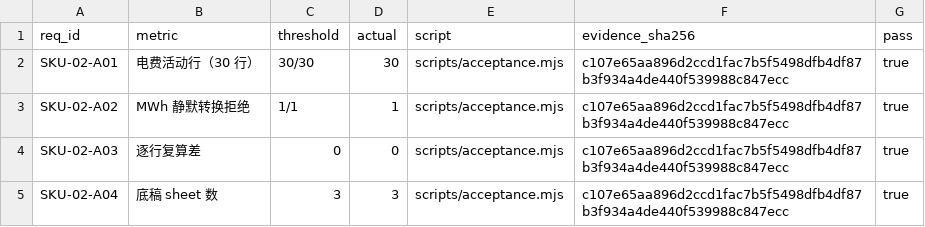
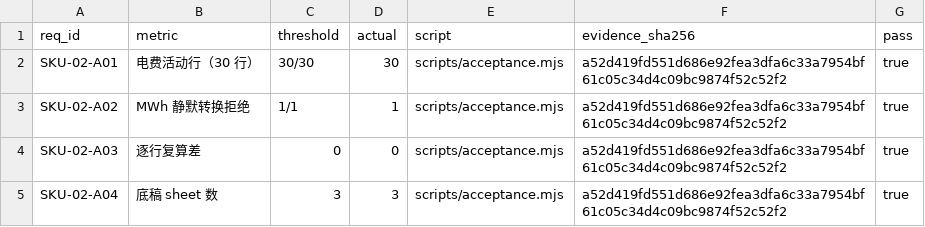
Before and after one commit to PerryLink/dsh-ghg, a CSV file: ACCEPTANCE.csv, drawn as a sheet.

```diff
--- a/ACCEPTANCE.csv
+++ b/ACCEPTANCE.csv
@@ -1,5 +1,5 @@
 req_id,metric,threshold,actual,script,evidence_sha256,pass
-SKU-02-A01,电费活动行（30 行）,30/30,30,scripts/acceptance.mjs,c107e65aa896d2ccd1fac7b5f5498dfb4df87b3f934a4de440f539988c847ecc,true
-SKU-02-A02,MWh 静默转换拒绝,1/1,1,scripts/acceptance.mjs,c107e65aa896d2ccd1fac7b5f5498dfb4df87b3f934a4de440f539988c847ecc,true
-SKU-02-A03,逐行复算差,0,0,scripts/acceptance.mjs,c107e65aa896d2ccd1fac7b5f5498dfb4df87b3f934a4de440f539988c847ecc,true
-SKU-02-A04,底稿 sheet 数,3,3,scripts/acceptance.mjs,c107e65aa896d2ccd1fac7b5f5498dfb4df87b3f934a4de440f539988c847ecc,true
+SKU-02-A01,电费活动行（30 行）,30/30,30,scripts/acceptance.mjs,a52d419fd551d686e92fea3dfa6c33a7954bf61c05c34d4c09bc9874f52c52f2,true
+SKU-02-A02,MWh 静默转换拒绝,1/1,1,scripts/acceptance.mjs,a52d419fd551d686e92fea3dfa6c33a7954bf61c05c34d4c09bc9874f52c52f2,true
+SKU-02-A03,逐行复算差,0,0,scripts/acceptance.mjs,a52d419fd551d686e92fea3dfa6c33a7954bf61c05c34d4c09bc9874f52c52f2,true
+SKU-02-A04,底稿 sheet 数,3,3,scripts/acceptance.mjs,a52d419fd551d686e92fea3dfa6c33a7954bf61c05c34d4c09bc9874f52c52f2,true
```
Also changed, not shown: 8 other files.
